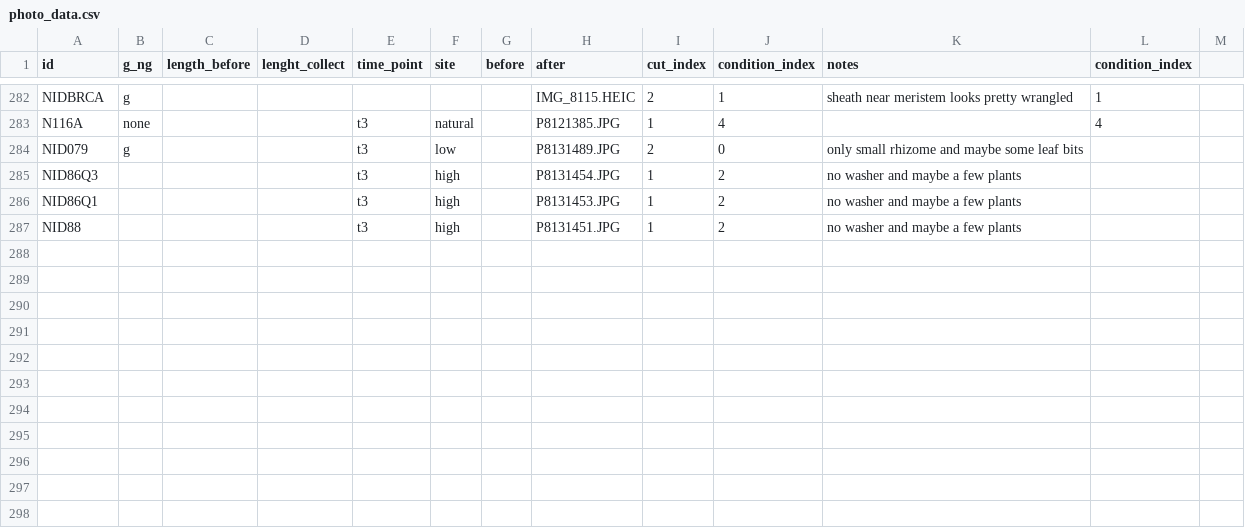
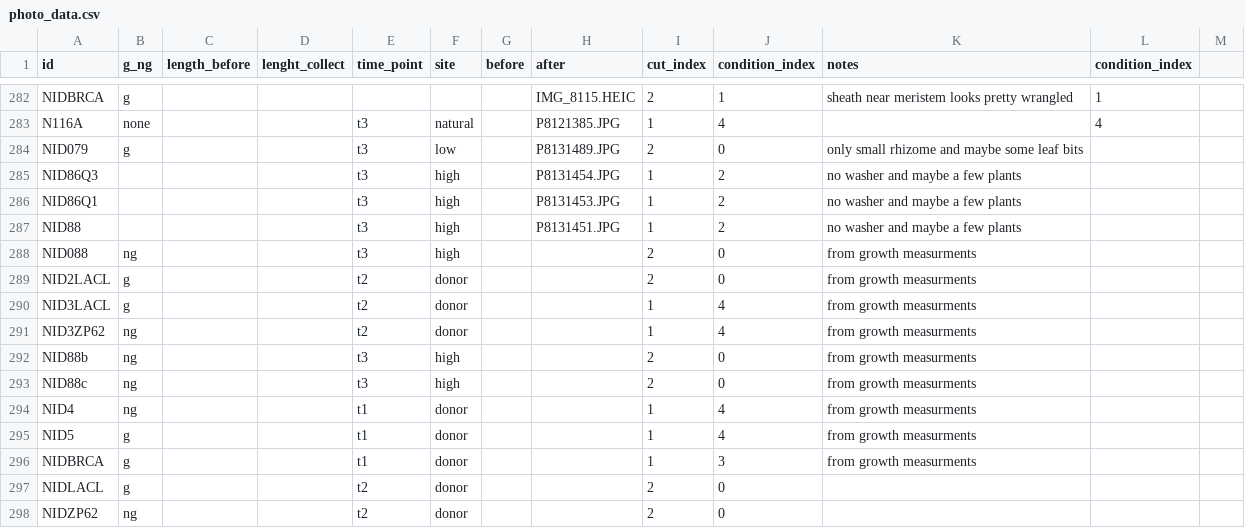
Before and after one commit to OConnor-Lab-UBC/MacGillivray_campbell_river, a CSV file: raw_data/photo_data.csv, drawn as a sheet; only a part is shown, gaps mark what is left out.

Commit message:
updated photo data for nids

```diff
--- a/raw_data/photo_data.csv
+++ b/raw_data/photo_data.csv
@@ -287 +287,12 @@ NID86Q1,,,,t3,high,,P8131453.JPG,1,2,no washer and maybe a few plants,,
 NID88,,,,t3,high,,P8131451.JPG,1,2,no washer and maybe a few plants,,
+NID088,ng,,,t3,high,,,2,0,from growth measurments,,
+NID2LACL,g,,,t2,donor,,,2,0,from growth measurments,,
+NID3LACL,g,,,t2,donor,,,1,4,from growth measurments,,
+NID3ZP62,ng,,,t2,donor,,,1,4,from growth measurments,,
+NID88b,ng,,,t3,high,,,2,0,from growth measurments,,
+NID88c,ng,,,t3,high,,,2,0,from growth measurments,,
+NID4,ng,,,t1,donor,,,1,4,from growth measurments,,
+NID5,g,,,t1,donor,,,1,4,from growth measurments,,
+NIDBRCA,g,,,t1,donor,,,1,3,from growth measurments,,
+NIDLACL,g,,,t2,donor,,,2,0,,,
+NIDZP62,ng,,,t2,donor,,,2,0,,,
```
